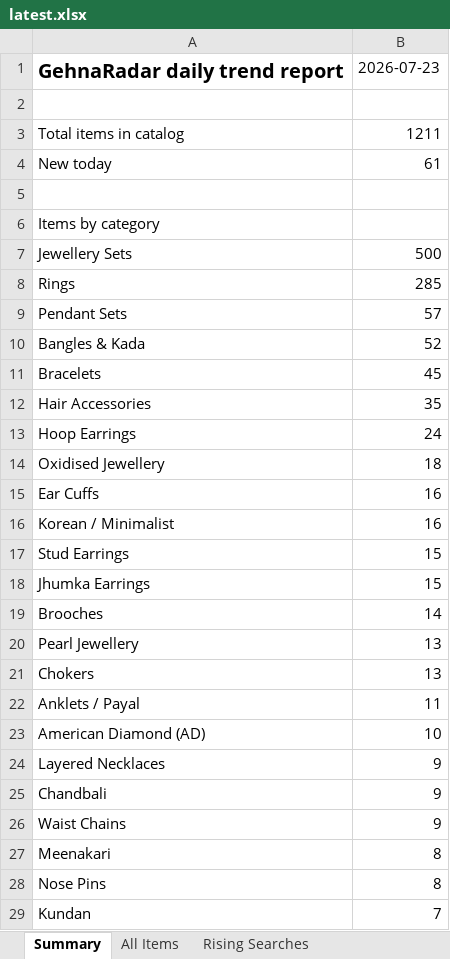
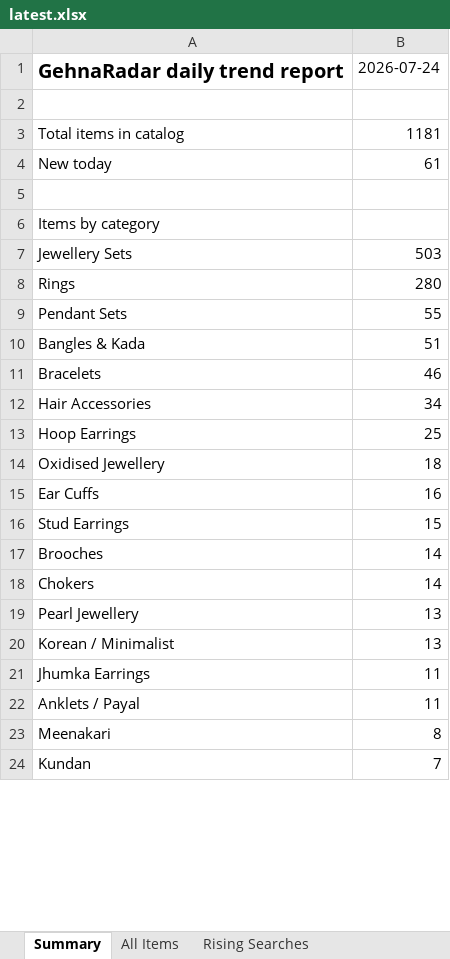
Before and after one commit to PRATS7878/gehnaradar_Updated, an Excel workbook: output/latest.xlsx, sheet Summary, drawn as a sheet; only a part is shown; values as stored, in another font and other column widths than the file's, no borders; removed rows and columns are numbered as before the commit, all else as after; the diff covers the shown part only; the diff names each change by its address in the sheet, - before the commit and + after, or states it on an @@ line.

```diff
--- a/output/latest.xlsx (sheet Summary)
+++ b/output/latest.xlsx (sheet Summary)
-B1: 2026-07-23
+B1: 2026-07-24
-B3: 1211
+B3: 1181
-B7: 500
+B7: 503
-B8: 285
+B8: 280
-B9: 57
+B9: 55
-B10: 52
+B10: 51
-B11: 45
+B11: 46
-B12: 35
+B12: 34
-B13: 24
+B13: 25
-row 16: Korean / Minimalist | 16
-row 18: Jhumka Earrings | 15
+row 18: Chokers | 14
-A20: Chokers
+A20: Korean / Minimalist
+row 21: Jhumka Earrings | 11
-row 23: American Diamond (AD) | 10
-row 24: Layered Necklaces | 9
-row 25: Chandbali | 9
-row 26: Waist Chains | 9
-row 28: Nose Pins | 8
```
Also changed, not shown: 8 added rows, 8 removed rows and 11 edited cells elsewhere in this sheet, sheet All Items, 3 other files.
